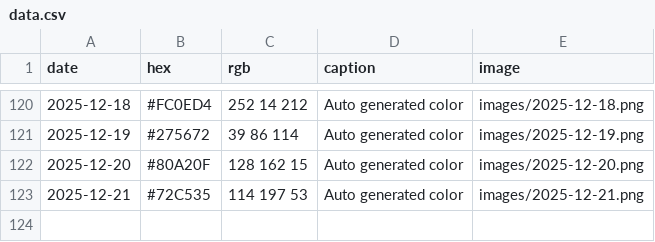
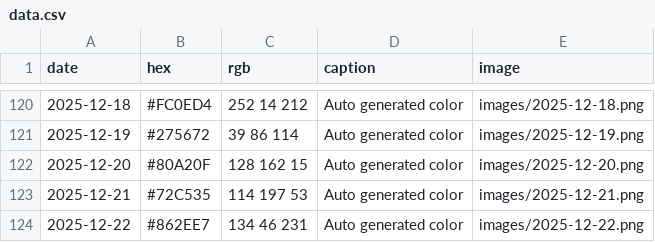
Before and after one commit to Fujishooock/dailycolor-site, a CSV file: data.csv, drawn as a sheet; only a part is shown, gaps mark what is left out; the diff names each change by its address in the sheet, - before the commit and + after, or states it on an @@ line.

```diff
--- a/data.csv
+++ b/data.csv
+row 124: 2025-12-22 | #862EE7 | 134 46 231 | Auto generated color | images/2025-12-22.png
```
Also changed, not shown: 3 other files.
